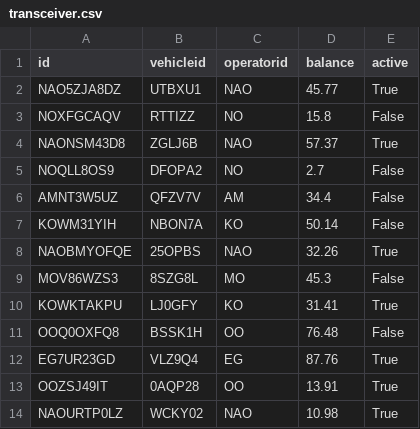
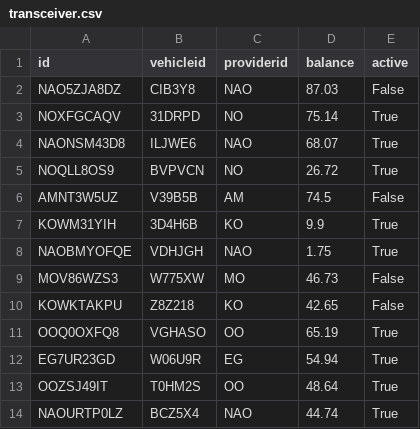
Before and after one commit to chriskar02/Tolltrax, a CSV file: back-end/dummy_data/transceiver.csv, drawn as a sheet; only a part is shown; the diff covers the shown part only.

```diff
--- a/back-end/dummy_data/transceiver.csv
+++ b/back-end/dummy_data/transceiver.csv
@@ -1,14 +1,14 @@
-id,vehicleid,operatorid,balance,active
-NAO5ZJA8DZ,UTBXU1,NAO,45.77,True
-NOXFGCAQV,RTTIZZ,NO,15.8,False
-NAONSM43D8,ZGLJ6B,NAO,57.37,True
-NOQLL8OS9,DFOPA2,NO,2.7,False
-AMNT3W5UZ,QFZV7V,AM,34.4,False
-KOWM31YIH,NBON7A,KO,50.14,False
-NAOBMYOFQE,25OPBS,NAO,32.26,True
-MOV86WZS3,8SZG8L,MO,45.3,False
-KOWKTAKPU,LJ0GFY,KO,31.41,True
-OOQ0OXFQ8,BSSK1H,OO,76.48,False
-EG7UR23GD,VLZ9Q4,EG,87.76,True
-OOZSJ49IT,0AQP28,OO,13.91,True
-NAOURTP0LZ,WCKY02,NAO,10.98,True
+id,vehicleid,providerid,balance,active
+NAO5ZJA8DZ,CIB3Y8,NAO,87.03,False
+NOXFGCAQV,31DRPD,NO,75.14,True
+NAONSM43D8,ILJWE6,NAO,68.07,True
+NOQLL8OS9,BVPVCN,NO,26.72,True
+AMNT3W5UZ,V39B5B,AM,74.5,False
+KOWM31YIH,3D4H6B,KO,9.9,True
+NAOBMYOFQE,VDHJGH,NAO,1.75,True
+MOV86WZS3,W775XW,MO,46.73,False
+KOWKTAKPU,Z8Z218,KO,42.65,False
+OOQ0OXFQ8,VGHASO,OO,65.19,True
+EG7UR23GD,W06U9R,EG,54.94,True
+OOZSJ49IT,T0HM2S,OO,48.64,True
+NAOURTP0LZ,BCZ5X4,NAO,44.74,True
```
Also changed, not shown: 87 edited cells elsewhere in this file, back-end/dummy_data/users.csv, back-end/dummy_data/vehicles.csv, 11 other files.
